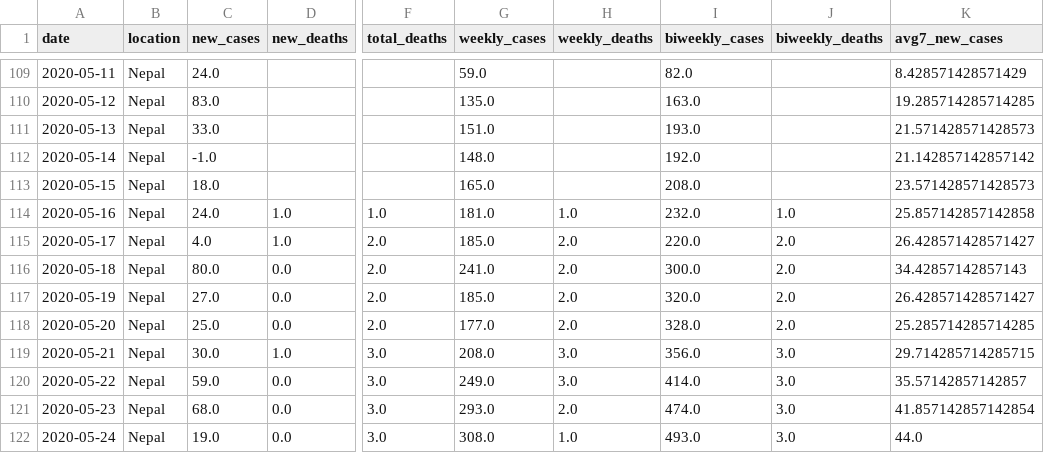
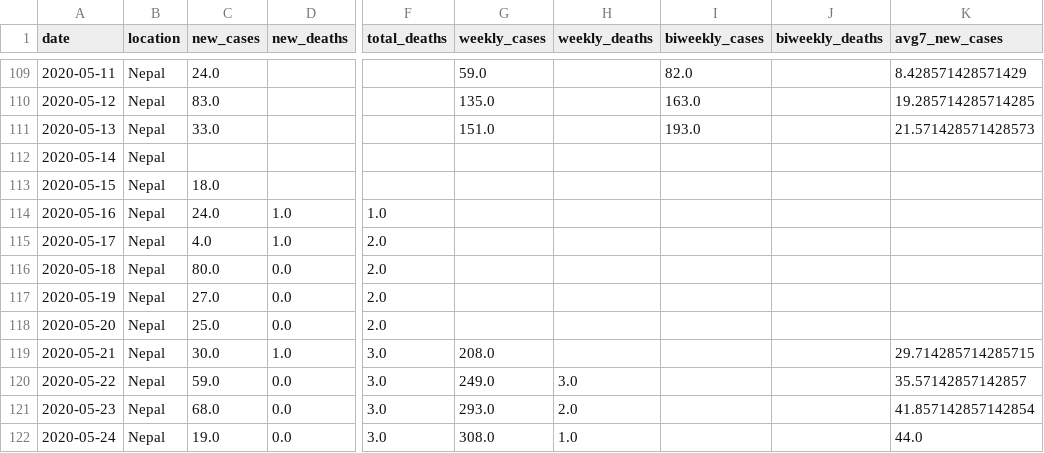
Before and after one commit to rvibek/covid19_nepal, a CSV file: data/covid19aggregate.csv, drawn as a sheet; only a part is shown, gaps mark what is left out; the diff covers the shown part only; the diff names each change by its address in the sheet, - before the commit and + after, or states it on an @@ line.

```diff
--- a/data/covid19aggregate.csv
+++ b/data/covid19aggregate.csv
-C112 (new_cases): -1.0
+C112 (new_cases): (empty)
-G112 (weekly_cases): 148.0
+G112 (weekly_cases): (empty)
-I112 (biweekly_cases): 192.0
+I112 (biweekly_cases): (empty)
-K112 (avg7_new_cases): 21.142857142857142
+K112 (avg7_new_cases): (empty)
-G113 (weekly_cases): 165.0
+G113 (weekly_cases): (empty)
-I113 (biweekly_cases): 208.0
+I113 (biweekly_cases): (empty)
-K113 (avg7_new_cases): 23.571428571428573
+K113 (avg7_new_cases): (empty)
-G114 (weekly_cases): 181.0
+G114 (weekly_cases): (empty)
-H114 (weekly_deaths): 1.0
+H114 (weekly_deaths): (empty)
-I114 (biweekly_cases): 232.0
+I114 (biweekly_cases): (empty)
-J114 (biweekly_deaths): 1.0
+J114 (biweekly_deaths): (empty)
-K114 (avg7_new_cases): 25.857142857142858
+K114 (avg7_new_cases): (empty)
-G115 (weekly_cases): 185.0
+G115 (weekly_cases): (empty)
-H115:H118 (weekly_deaths): 2.0
+H115:H118 (weekly_deaths): (empty)
-I115 (biweekly_cases): 220.0
+I115 (biweekly_cases): (empty)
-J115:J118 (biweekly_deaths): 2.0
+J115:J118 (biweekly_deaths): (empty)
-K115 (avg7_new_cases): 26.428571428571427
+K115 (avg7_new_cases): (empty)
-G116 (weekly_cases): 241.0
+G116 (weekly_cases): (empty)
-I116 (biweekly_cases): 300.0
+I116 (biweekly_cases): (empty)
-K116 (avg7_new_cases): 34.42857142857143
+K116 (avg7_new_cases): (empty)
-G117 (weekly_cases): 185.0
+G117 (weekly_cases): (empty)
-I117 (biweekly_cases): 320.0
+I117 (biweekly_cases): (empty)
-K117 (avg7_new_cases): 26.428571428571427
+K117 (avg7_new_cases): (empty)
-G118 (weekly_cases): 177.0
+G118 (weekly_cases): (empty)
-I118 (biweekly_cases): 328.0
+I118 (biweekly_cases): (empty)
-K118 (avg7_new_cases): 25.285714285714285
+K118 (avg7_new_cases): (empty)
-H119 (weekly_deaths): 3.0
+H119 (weekly_deaths): (empty)
-I119 (biweekly_cases): 356.0
+I119 (biweekly_cases): (empty)
-J119:J122 (biweekly_deaths): 3.0
+J119:J122 (biweekly_deaths): (empty)
-I120 (biweekly_cases): 414.0
+I120 (biweekly_cases): (empty)
-I121 (biweekly_cases): 474.0
+I121 (biweekly_cases): (empty)
-I122 (biweekly_cases): 493.0
+I122 (biweekly_cases): (empty)
```
Also changed, not shown: 1 added row and 9 edited cells elsewhere in this file, data/nepal_covid19JHU.csv, 1 other file.
